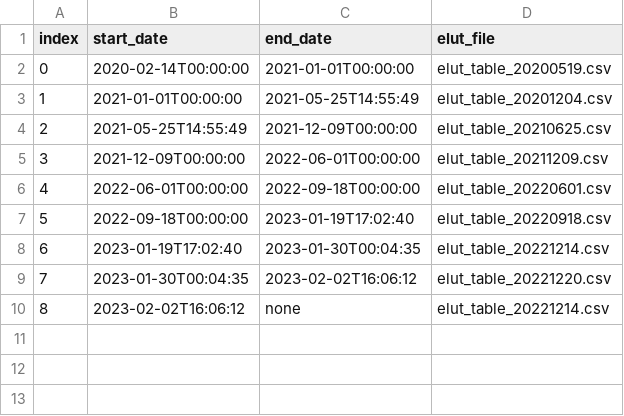
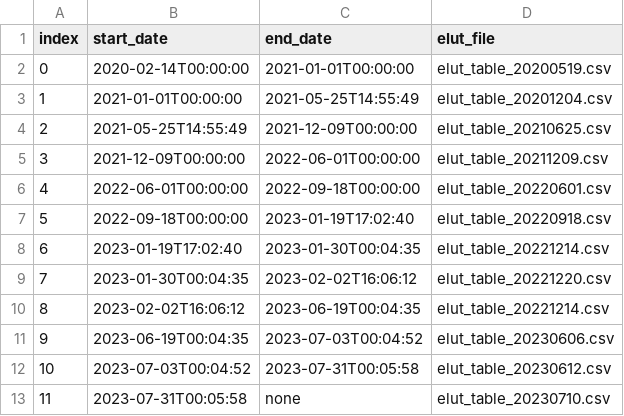
Before and after one commit to i4Ds/STIX-CONF, a CSV file: elut/elut_index.csv, drawn as a sheet.

Commit message:
Index file with ELUTs applied up to 2023-07-31.

```diff
--- a/elut/elut_index.csv
+++ b/elut/elut_index.csv
@@ -9,2 +9,5 @@ index, start_date, end_date, elut_file
 7, 2023-01-30T00:04:35, 2023-02-02T16:06:12, elut_table_20221220.csv
-8, 2023-02-02T16:06:12, none, elut_table_20221214.csv
+8, 2023-02-02T16:06:12, 2023-06-19T00:04:35, elut_table_20221214.csv
+9, 2023-06-19T00:04:35, 2023-07-03T00:04:52, elut_table_20230606.csv
+10, 2023-07-03T00:04:52, 2023-07-31T00:05:58, elut_table_20230612.csv
+11, 2023-07-31T00:05:58, none, elut_table_20230710.csv
```
